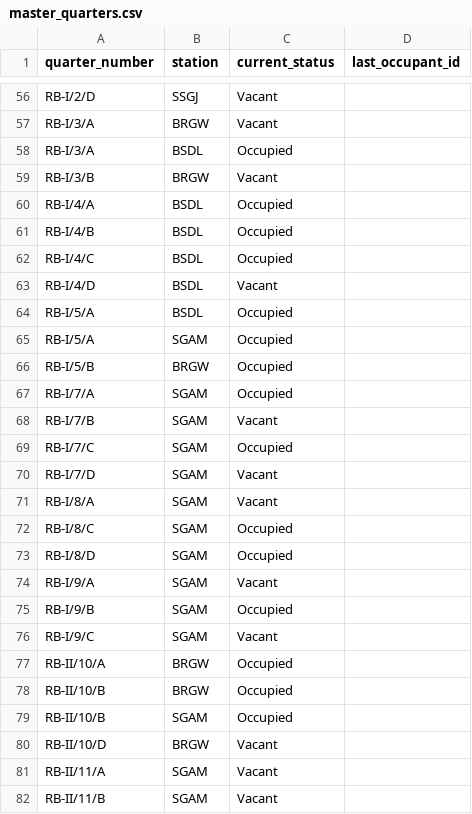
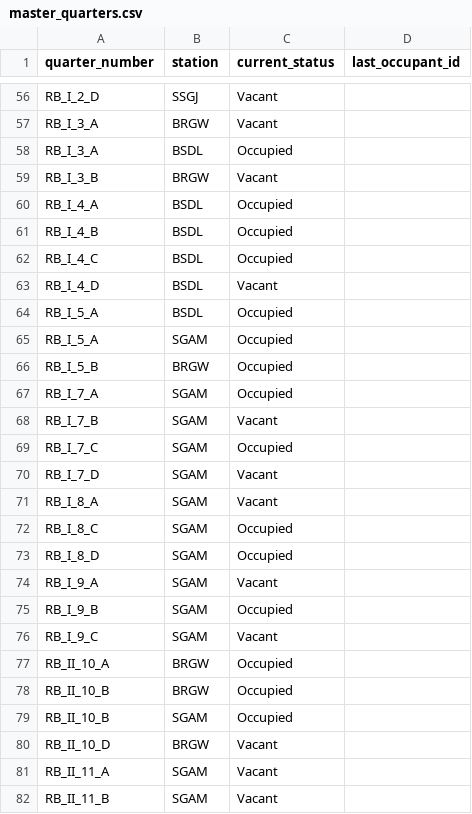
Before and after one commit to RKS69-sgam/Quarter_Management_App, a CSV file: data/master_quarters.csv, drawn as a sheet; only a part is shown, gaps mark what is left out; the diff covers the shown part only; the diff names each change by its address in the sheet, - before the commit and + after, or states it on an @@ line.

```diff
--- a/data/master_quarters.csv
+++ b/data/master_quarters.csv
-A56 (quarter_number): RB-I/2/D
+A56 (quarter_number): RB_I_2_D
-A57:A58 (quarter_number): RB-I/3/A
+A57:A58 (quarter_number): RB_I_3_A
-A59 (quarter_number): RB-I/3/B
+A59 (quarter_number): RB_I_3_B
-A60 (quarter_number): RB-I/4/A
+A60 (quarter_number): RB_I_4_A
-A61 (quarter_number): RB-I/4/B
+A61 (quarter_number): RB_I_4_B
-A62 (quarter_number): RB-I/4/C
+A62 (quarter_number): RB_I_4_C
-A63 (quarter_number): RB-I/4/D
+A63 (quarter_number): RB_I_4_D
-A64:A65 (quarter_number): RB-I/5/A
+A64:A65 (quarter_number): RB_I_5_A
-A66 (quarter_number): RB-I/5/B
+A66 (quarter_number): RB_I_5_B
-A67 (quarter_number): RB-I/7/A
+A67 (quarter_number): RB_I_7_A
-A68 (quarter_number): RB-I/7/B
+A68 (quarter_number): RB_I_7_B
-A69 (quarter_number): RB-I/7/C
+A69 (quarter_number): RB_I_7_C
-A70 (quarter_number): RB-I/7/D
+A70 (quarter_number): RB_I_7_D
-A71 (quarter_number): RB-I/8/A
+A71 (quarter_number): RB_I_8_A
-A72 (quarter_number): RB-I/8/C
+A72 (quarter_number): RB_I_8_C
-A73 (quarter_number): RB-I/8/D
+A73 (quarter_number): RB_I_8_D
-A74 (quarter_number): RB-I/9/A
+A74 (quarter_number): RB_I_9_A
-A75 (quarter_number): RB-I/9/B
+A75 (quarter_number): RB_I_9_B
-A76 (quarter_number): RB-I/9/C
+A76 (quarter_number): RB_I_9_C
-A77 (quarter_number): RB-II/10/A
+A77 (quarter_number): RB_II_10_A
-A78:A79 (quarter_number): RB-II/10/B
+A78:A79 (quarter_number): RB_II_10_B
-A80 (quarter_number): RB-II/10/D
+A80 (quarter_number): RB_II_10_D
-A81 (quarter_number): RB-II/11/A
+A81 (quarter_number): RB_II_11_A
-A82 (quarter_number): RB-II/11/B
+A82 (quarter_number): RB_II_11_B
```
Also changed, not shown: 107 edited cells elsewhere in this file, data/quarter_history.csv.
